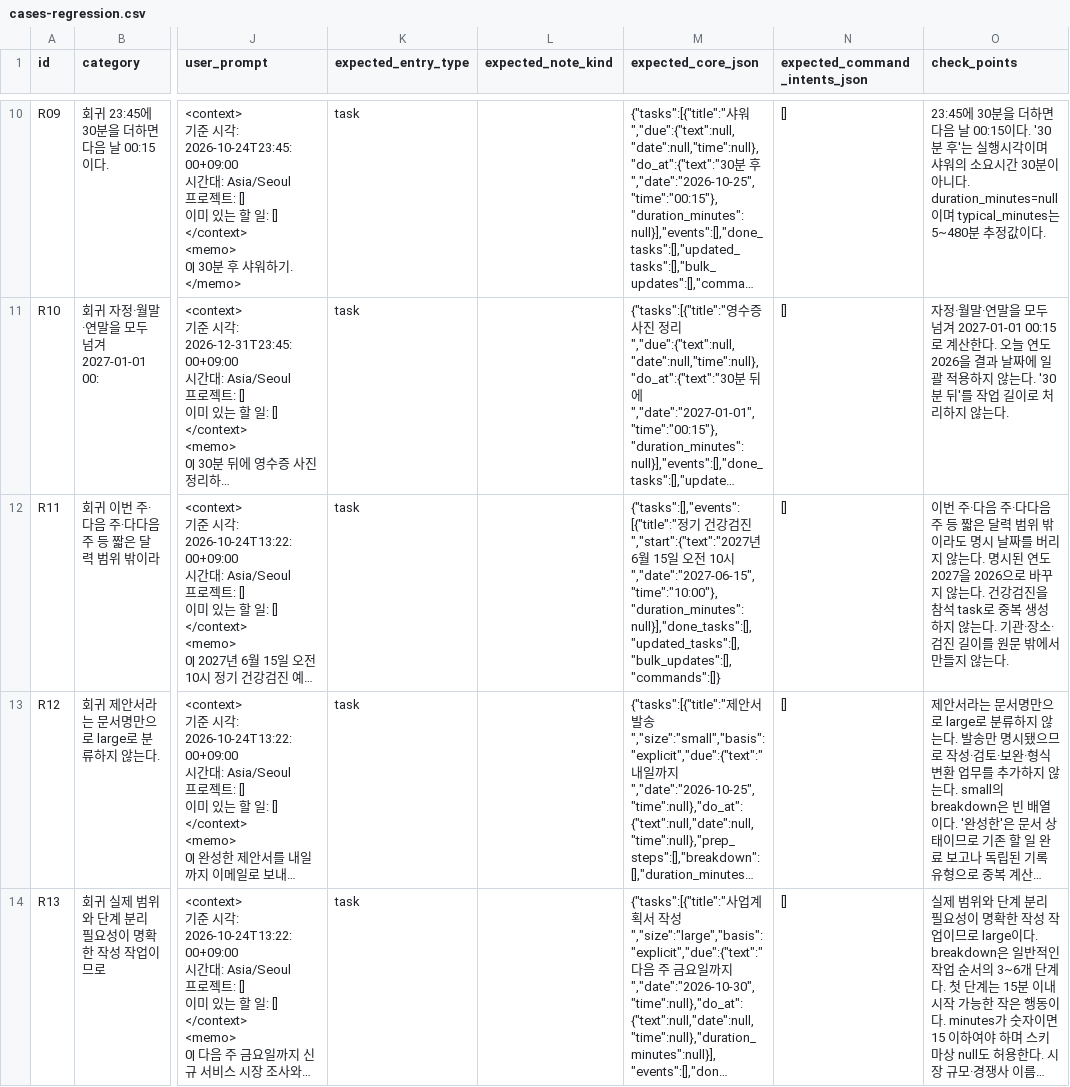
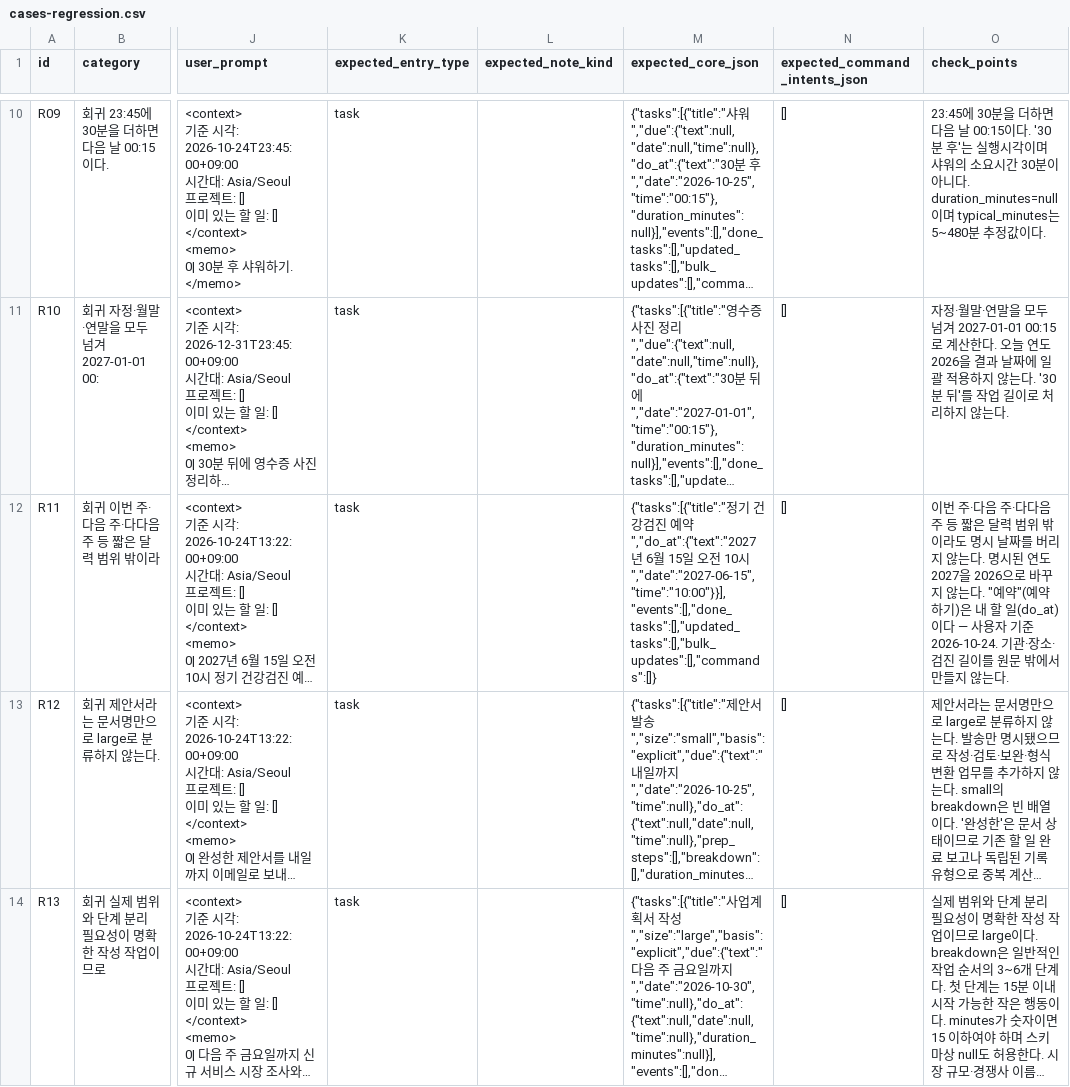
Before and after one commit to Alta-kr/famem, a CSV file: daynote/research/prompt-eval/cases-regression.csv, drawn as a sheet; only a part is shown, gaps mark what is left out; long unchanged cells end in …; the diff covers the shown part only; the diff names each change by its address in the sheet, - before the commit and + after, or states it on an @@ line.

```diff
--- a/daynote/research/prompt-eval/cases-regression.csv
+++ b/daynote/research/prompt-eval/cases-regression.csv
-M12 (expected_core_json): {"tasks":[],"events":[{"title":"정기 건강검진","start":{"text":"2027년 6월 15일 오전 10시","date":"2027-06-15","time":"10:00"},"duration_minutes":null}],"done_tasks":[],"updated_tasks":[],"bulk_updates":[],"commands":[]}
+M12 (expected_core_json): {"tasks":[{"title":"정기 건강검진 예약","do_at":{"text":"2027년 6월 15일 오전 10시","date":"2027-06-15","time":"10:00"}}],"events":[],"done_tasks":[],"updated_tasks":[],"bulk_updates":[],"commands":[]}
-O12 (check_points): …않는다. 건강검진을 참석 task로 중복 생성하지 않는다. 기관·장…
+O12 (check_points): …않는다. "예약"(예약하기)은 내 할 일(do_at)이다 — 사용자 기준 2026-10-24. 기관·장…
```
Also changed, not shown: 1 added row elsewhere in this file, 29 other files.
